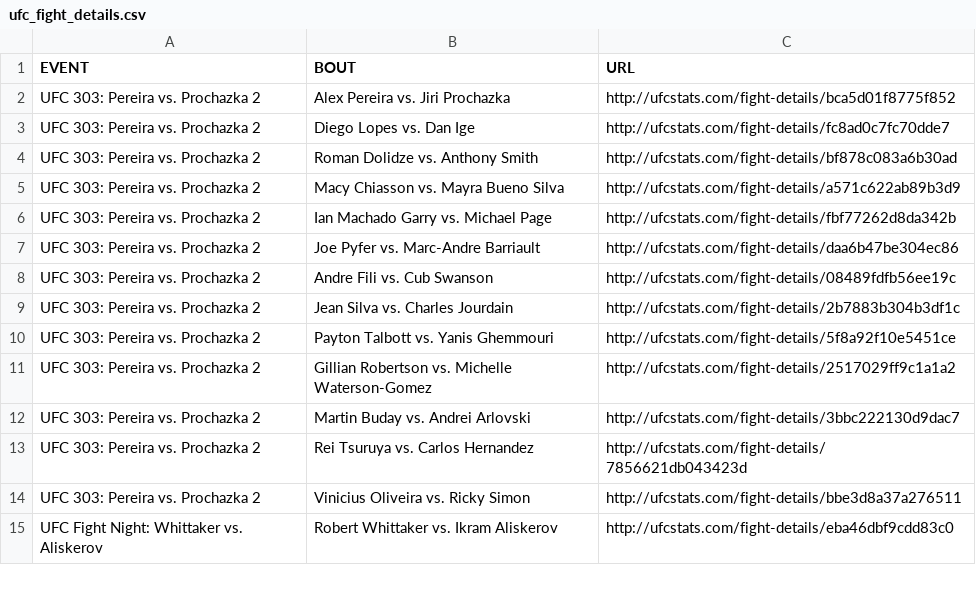
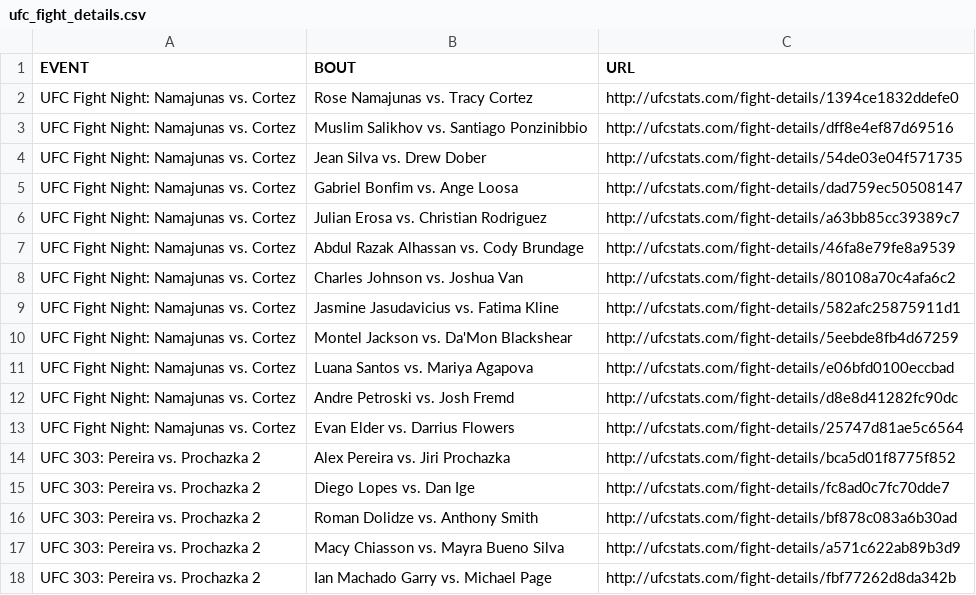
Before and after one commit to Greco1899/scrape_ufc_stats, a CSV file: ufc_fight_details.csv, drawn as a sheet; only a part is shown; the shorter side is filled out with more unchanged rows; the diff names each change by its address in the sheet, - before the commit and + after, or states it on an @@ line.

Commit message:
2024-07-14 data refresh

```diff
--- a/ufc_fight_details.csv
+++ b/ufc_fight_details.csv
+row 2: UFC Fight Night: Namajunas vs. Cortez | Rose Namajunas vs. Tracy Cortez | http://ufcstats.com/fight-details/1394ce1832ddefe0
+row 3: UFC Fight Night: Namajunas vs. Cortez | Muslim Salikhov vs. Santiago Ponzinibbio | http://ufcstats.com/fight-details/dff8e4ef87d69516
+row 4: UFC Fight Night: Namajunas vs. Cortez | Jean Silva vs. Drew Dober | http://ufcstats.com/fight-details/54de03e04f571735
+row 5: UFC Fight Night: Namajunas vs. Cortez | Gabriel Bonfim vs. Ange Loosa | http://ufcstats.com/fight-details/dad759ec50508147
+row 6: UFC Fight Night: Namajunas vs. Cortez | Julian Erosa vs. Christian Rodriguez | http://ufcstats.com/fight-details/a63bb85cc39389c7
+row 7: UFC Fight Night: Namajunas vs. Cortez | Abdul Razak Alhassan vs. Cody Brundage | http://ufcstats.com/fight-details/46fa8e79fe8a9539
+row 8: UFC Fight Night: Namajunas vs. Cortez | Charles Johnson vs. Joshua Van | http://ufcstats.com/fight-details/80108a70c4afa6c2
+row 9: UFC Fight Night: Namajunas vs. Cortez | Jasmine Jasudavicius vs. Fatima Kline | http://ufcstats.com/fight-details/582afc25875911d1
+row 10: UFC Fight Night: Namajunas vs. Cortez | Montel Jackson vs. Da'Mon Blackshear | http://ufcstats.com/fight-details/5eebde8fb4d67259
+row 11: UFC Fight Night: Namajunas vs. Cortez | Luana Santos vs. Mariya Agapova | http://ufcstats.com/fight-details/e06bfd0100eccbad
+row 12: UFC Fight Night: Namajunas vs. Cortez | Andre Petroski vs. Josh Fremd | http://ufcstats.com/fight-details/d8e8d41282fc90dc
+row 13: UFC Fight Night: Namajunas vs. Cortez | Evan Elder vs. Darrius Flowers | http://ufcstats.com/fight-details/25747d81ae5c6564
```
Also changed, not shown: ufc_event_details.csv, 1 other file.
